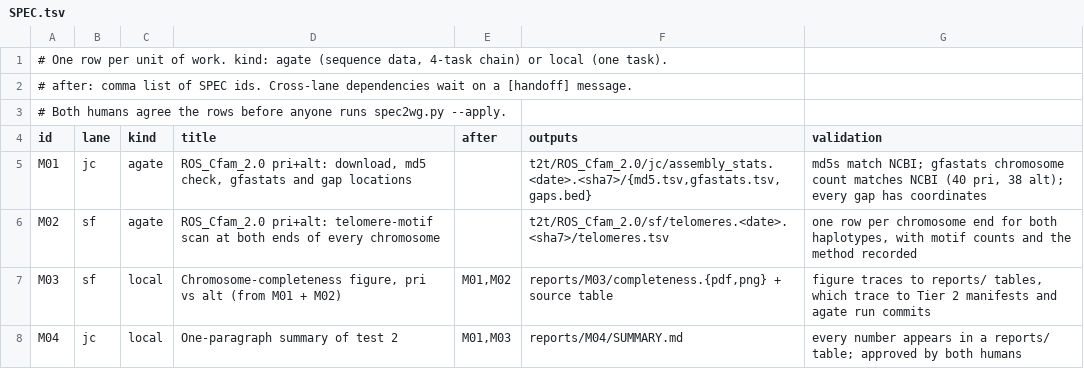
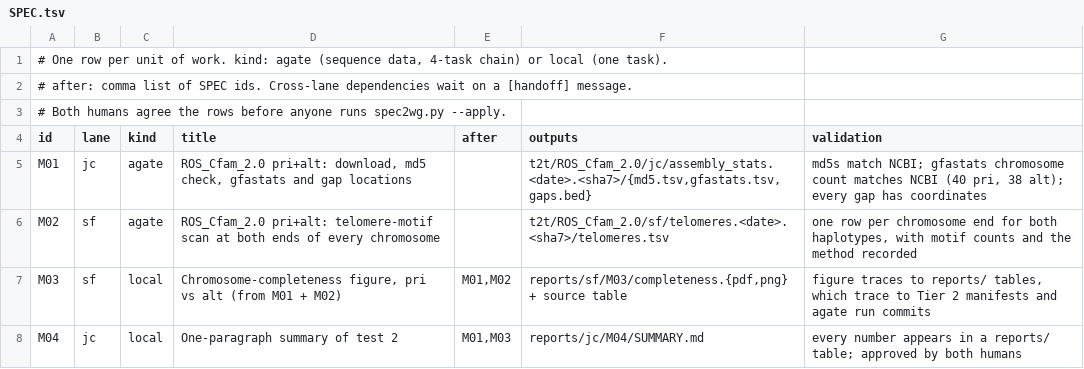
Before and after one commit to canid-genomics/t2t-eval, a TSV file: SPEC.tsv, drawn as a sheet.

```diff
--- a/SPEC.tsv
+++ b/SPEC.tsv
@@ -6,3 +6,3 @@ M01	jc	agate	ROS_Cfam_2.0 pri+alt: download, md5 check, gfastats and gap locatio
 M02	sf	agate	ROS_Cfam_2.0 pri+alt: telomere-motif scan at both ends of every chromosome		t2t/ROS_Cfam_2.0/sf/telomeres.<date>.<sha7>/telomeres.tsv	one row per chromosome end for both haplotypes, with motif counts and the method recorded
-M03	sf	local	Chromosome-completeness figure, pri vs alt (from M01 + M02)	M01,M02	reports/M03/completeness.{pdf,png} + source table	figure traces to reports/ tables, which trace to Tier 2 manifests and agate run commits
-M04	jc	local	One-paragraph summary of test 2	M01,M03	reports/M04/SUMMARY.md	every number appears in a reports/ table; approved by both humans
+M03	sf	local	Chromosome-completeness figure, pri vs alt (from M01 + M02)	M01,M02	reports/sf/M03/completeness.{pdf,png} + source table	figure traces to reports/ tables, which trace to Tier 2 manifests and agate run commits
+M04	jc	local	One-paragraph summary of test 2	M01,M03	reports/jc/M04/SUMMARY.md	every number appears in a reports/ table; approved by both humans
```
Also changed, not shown: 21 other files.
